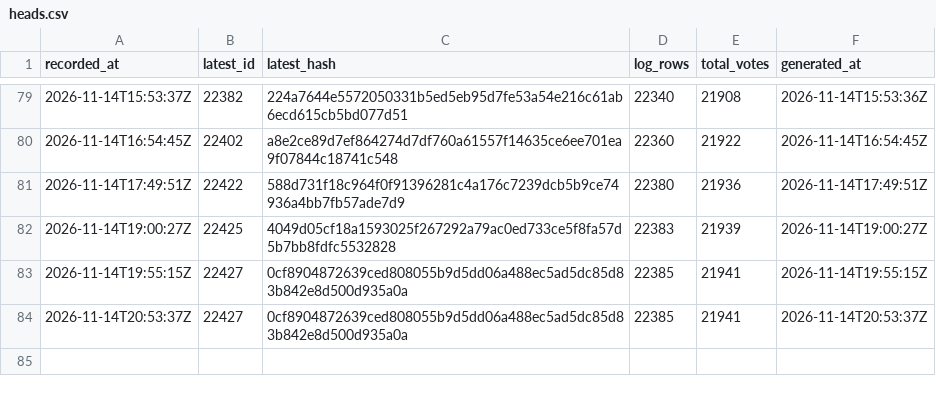
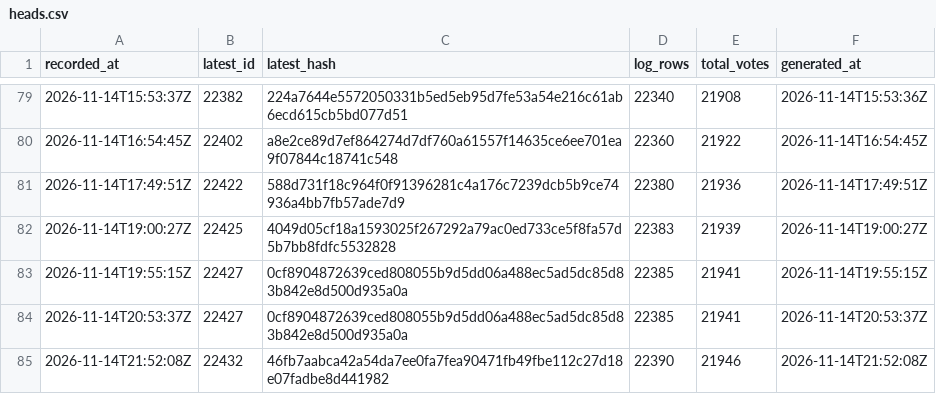
Before and after one commit to listastudentore-afk/lista-studentore-audit, a CSV file: heads.csv, drawn as a sheet; only a part is shown, gaps mark what is left out; the diff names each change by its address in the sheet, - before the commit and + after, or states it on an @@ line.

```diff
--- a/heads.csv
+++ b/heads.csv
+row 85: 2026-11-14T21:52:08Z | 22432 | 46fb7aabca42a54da7ee0fa7fea90471fb49fbe112c27d18e07fadbe8d441982 | 22390 | 21946 | 2026-11-14T21:52:08Z
```
Also changed, not shown: tirana-heads.csv, 1 other file.
